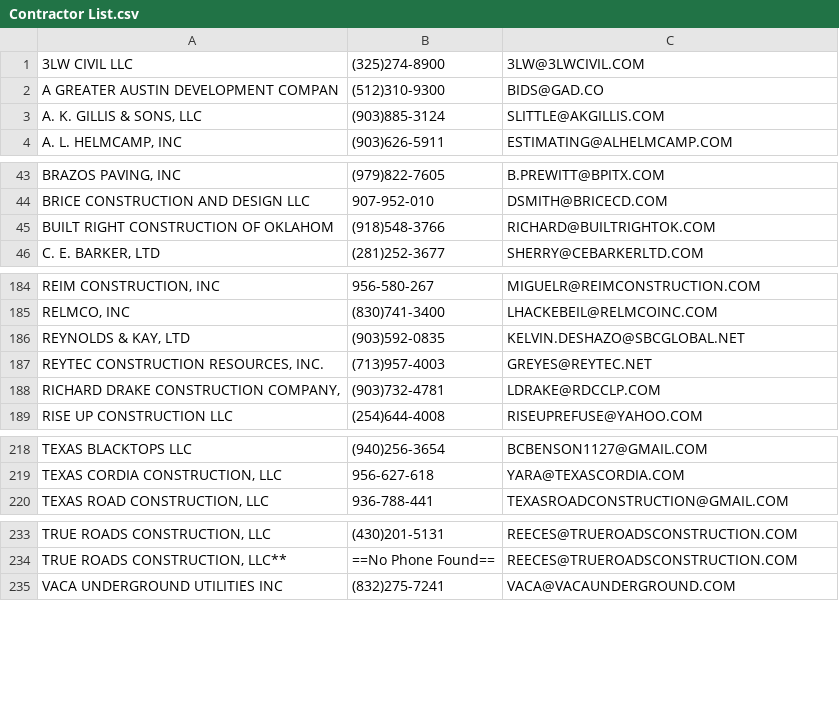
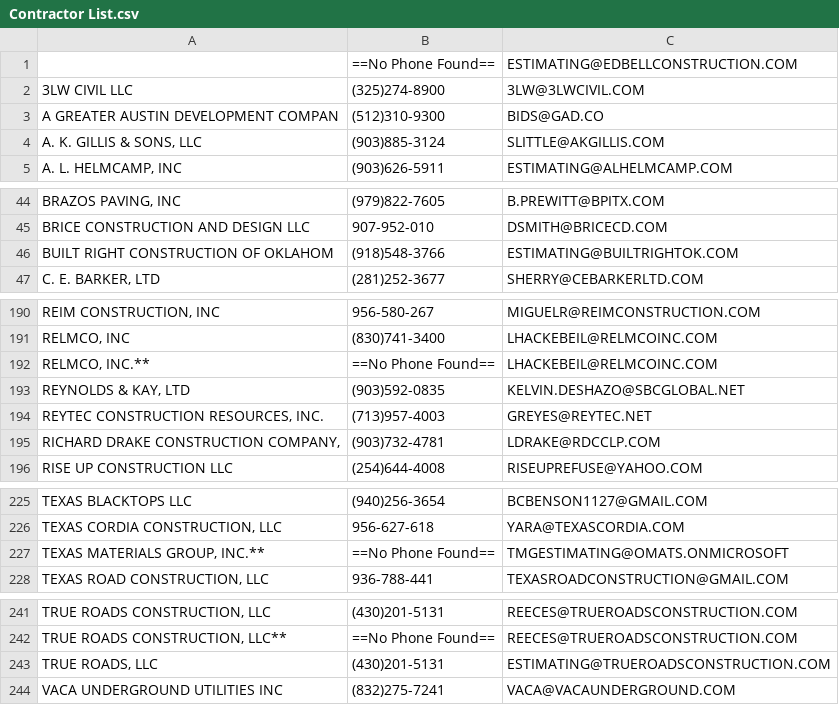
Before and after one commit to jwilliams132/Bid-Proposal-Program, a CSV file: src/main/resources/gearworks/Contractor List.csv, drawn as a sheet; only a part is shown, gaps mark what is left out; the diff covers the shown part only.

```diff
--- a/src/main/resources/gearworks/Contractor List.csv
+++ b/src/main/resources/gearworks/Contractor List.csv
@@ -1 +1,2 @@
+                                   |==No Phone Found==|ESTIMATING@EDBELLCONSTRUCTION.COM
 3LW CIVIL LLC|(325)274-8900|3LW@3LWCIVIL.COM
@@ -44,3 +45,3 @@ BRAZOS PAVING, INC|(979)822-7605|B.PREWITT@BPITX.COM
 BRICE CONSTRUCTION AND DESIGN LLC|907-952-010|DSMITH@BRICECD.COM
-BUILT RIGHT CONSTRUCTION OF OKLAHOM|(918)548-3766|RICHARD@BUILTRIGHTOK.COM
+BUILT RIGHT CONSTRUCTION OF OKLAHOM|(918)548-3766|ESTIMATING@BUILTRIGHTOK.COM
 C. E. BARKER, LTD|(281)252-3677|SHERRY@CEBARKERLTD.COM
@@ -185,2 +191,3 @@ REIM CONSTRUCTION, INC|956-580-267|MIGUELR@REIMCONSTRUCTION.COM
 RELMCO, INC|(830)741-3400|LHACKEBEIL@RELMCOINC.COM
+RELMCO, INC.**|==No Phone Found==|LHACKEBEIL@RELMCOINC.COM
 REYNOLDS & KAY, LTD|(903)592-0835|KELVIN.DESHAZO@SBCGLOBAL.NET
@@ -219,2 +226,3 @@ TEXAS BLACKTOPS LLC|(940)256-3654|BCBENSON1127@GMAIL.COM
 TEXAS CORDIA CONSTRUCTION, LLC|956-627-618|YARA@TEXASCORDIA.COM
+TEXAS MATERIALS GROUP, INC.**|==No Phone Found==|TMGESTIMATING@OMATS.ONMICROSOFT
 TEXAS ROAD CONSTRUCTION, LLC|936-788-441|TEXASROADCONSTRUCTION@GMAIL.COM
@@ -234,2 +242,3 @@ TRUE ROADS CONSTRUCTION, LLC|(430)201-5131|REECES@TRUEROADSCONSTRUCTION.COM
 TRUE ROADS CONSTRUCTION, LLC**|==No Phone Found==|REECES@TRUEROADSCONSTRUCTION.COM
+TRUE ROADS, LLC|(430)201-5131|ESTIMATING@TRUEROADSCONSTRUCTION.COM
 VACA UNDERGROUND UTILITIES INC|(832)275-7241|VACA@VACAUNDERGROUND.COM
```
Also changed, not shown: 5 added rows elsewhere in this file, 1 other file.
